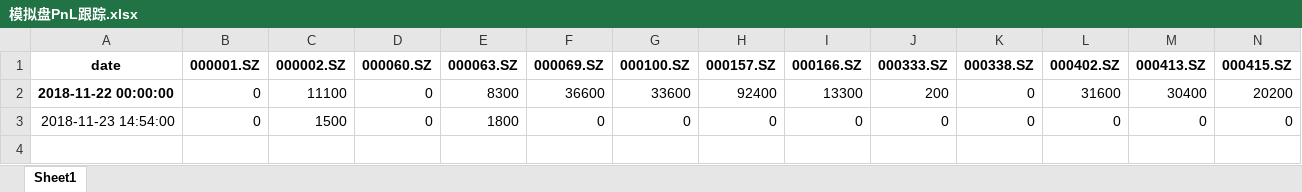
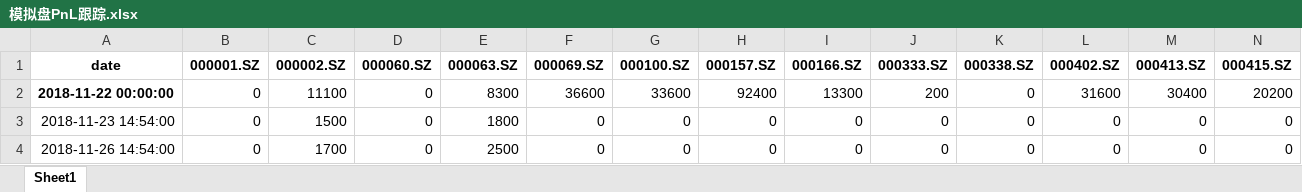
Before and after one commit to Michany/Ruihui-Intern, an Excel workbook: IndexEnhancement/模拟盘PnL跟踪.xlsx, sheet Sheet1, drawn as a sheet; only a part is shown; values as stored, in another font and other column widths than the file's, no borders; rows hold the shown columns only; the diff names each change by its address in the sheet, - before the commit and + after, or states it on an @@ line.

```diff
--- a/IndexEnhancement/模拟盘PnL跟踪.xlsx (sheet Sheet1)
+++ b/IndexEnhancement/模拟盘PnL跟踪.xlsx (sheet Sheet1)
+row 4: 2018-11-26 14:54:00 | 0 | 1700 | 0 | 2500 | 0 | 0 | 0 | 0 | 0 | 0 | 0 | 0 | 0
```
Also changed, not shown: 1 other file.
